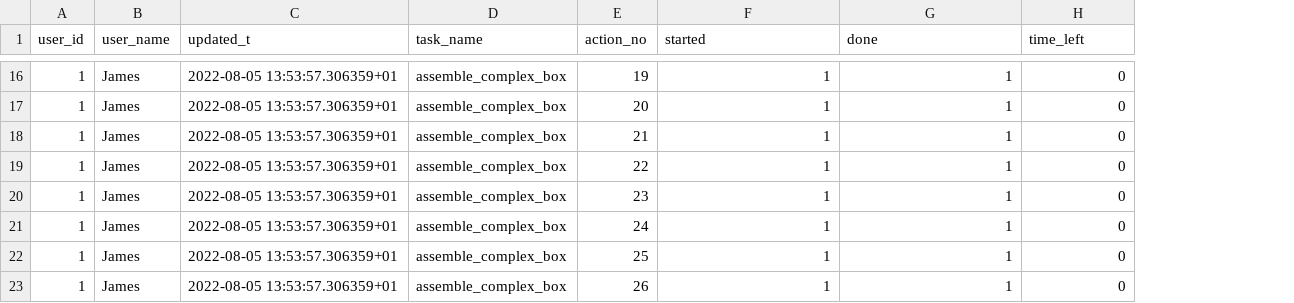
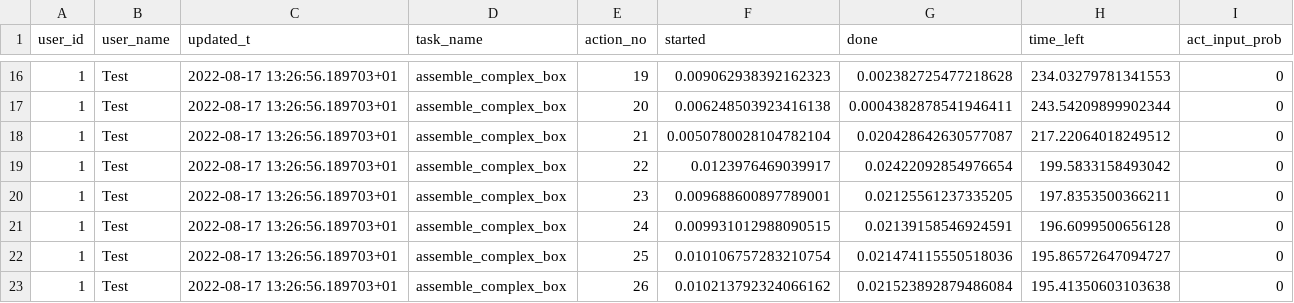
Before and after one commit to inte-R-action/multimodal_human_robot_collaboration, a CSV file: sam_nodes/scripts/postgresql/dump/future_action_predictions.csv, drawn as a sheet; only a part is shown, gaps mark what is left out; addresses are those after the commit; the diff covers the shown part only; the diff names each change by its address in the sheet, - before the commit and + after, or states it on an @@ line.

```diff
--- a/sam_nodes/scripts/postgresql/dump/future_action_predictions.csv
+++ b/sam_nodes/scripts/postgresql/dump/future_action_predictions.csv
+column H (time_left), rows 16-23: 234.03279781341553 | 243.54209899902344 | 217.22064018249512 | 199.5833158493042 | 197.8353500366211 | 196.6099500656128 | 195.86572647094727 | 195.41350603103638
-I1: time_left
+I1: act_input_prob
-B16:B23 (user_name): James
+B16:B23 (user_name): Test
-C16:C23 (updated_t): 2022-08-05 13:53:57.306359+01
+C16:C23 (updated_t): 2022-08-17 13:26:56.189703+01
-F16 (started): 1
+F16 (started): 0.009062938392162323
-G16 (done): 1
+G16 (done): 0.002382725477218628
-F17 (started): 1
+F17 (started): 0.006248503923416138
-G17 (done): 1
+G17 (done): 0.0004382878541946411
-F18 (started): 1
+F18 (started): 0.0050780028104782104
-G18 (done): 1
+G18 (done): 0.020428642630577087
-F19 (started): 1
+F19 (started): 0.0123976469039917
-G19 (done): 1
+G19 (done): 0.02422092854976654
-F20 (started): 1
+F20 (started): 0.009688600897789001
-G20 (done): 1
+G20 (done): 0.02125561237335205
-F21 (started): 1
+F21 (started): 0.009931012988090515
-G21 (done): 1
+G21 (done): 0.02139158546924591
-F22 (started): 1
+F22 (started): 0.010106757283210754
-G22 (done): 1
+G22 (done): 0.021474115550518036
-F23 (started): 1
+F23 (started): 0.010213792324066162
-G23 (done): 1
+G23 (done): 0.021523892879486084
```
Also changed, not shown: 56 edited cells elsewhere in this file, 11 other files.
